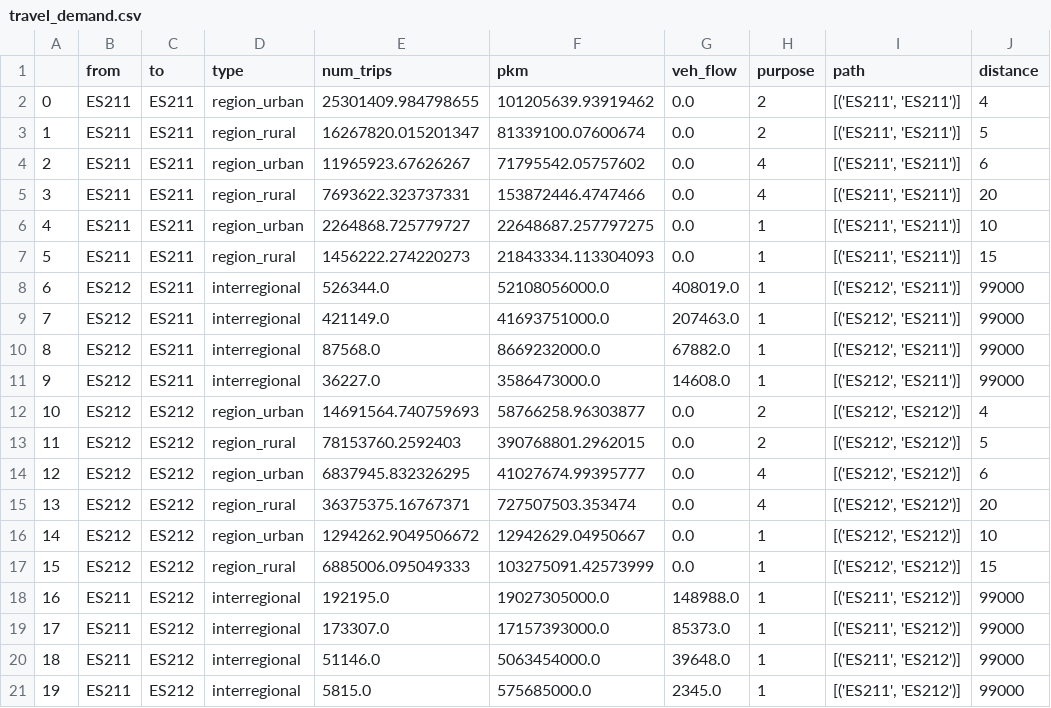
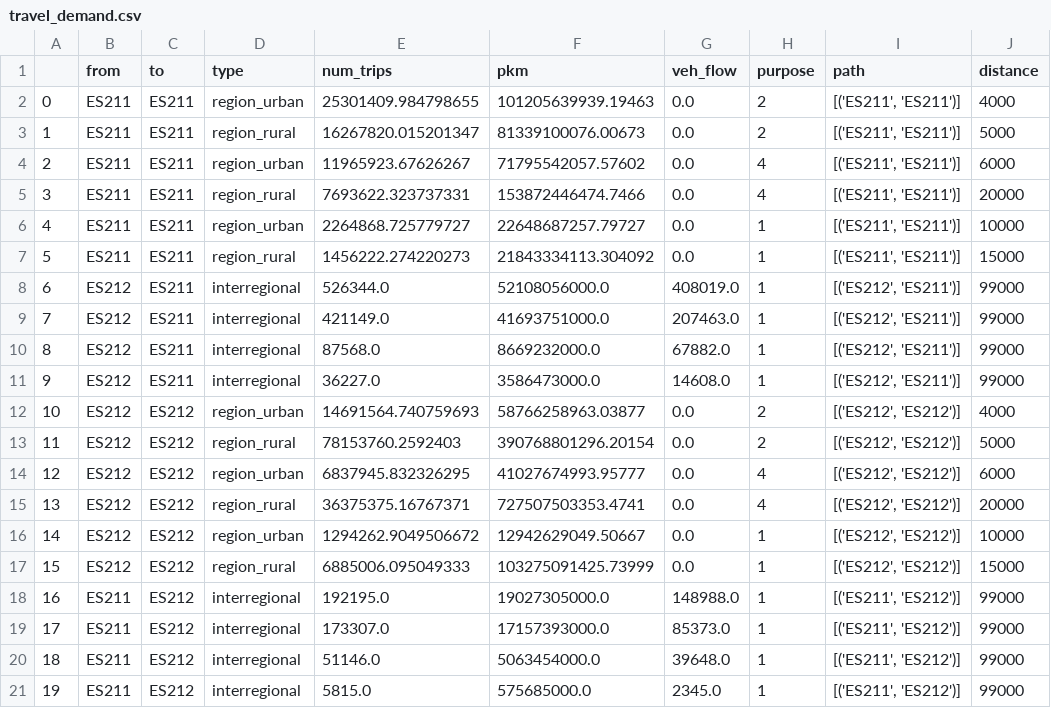
Before and after one commit to antoniamgolab/iDesignRES_transcompmodel, a CSV file: temp_data/travel_demand.csv, drawn as a sheet; only a part is shown; the diff covers the shown part only.

```diff
--- a/temp_data/travel_demand.csv
+++ b/temp_data/travel_demand.csv
@@ -1,8 +1,8 @@
 ,from,to,type,num_trips,pkm,veh_flow,purpose,path,distance
-0,ES211,ES211,region_urban,25301409.984798655,101205639.93919462,0.0,2,"[('ES211', 'ES211')]",4
-1,ES211,ES211,region_rural,16267820.015201347,81339100.07600674,0.0,2,"[('ES211', 'ES211')]",5
-2,ES211,ES211,region_urban,11965923.67626267,71795542.05757602,0.0,4,"[('ES211', 'ES211')]",6
-3,ES211,ES211,region_rural,7693622.323737331,153872446.4747466,0.0,4,"[('ES211', 'ES211')]",20
-4,ES211,ES211,region_urban,2264868.725779727,22648687.257797275,0.0,1,"[('ES211', 'ES211')]",10
-5,ES211,ES211,region_rural,1456222.274220273,21843334.113304093,0.0,1,"[('ES211', 'ES211')]",15
+0,ES211,ES211,region_urban,25301409.984798655,101205639939.19463,0.0,2,"[('ES211', 'ES211')]",4000
+1,ES211,ES211,region_rural,16267820.015201347,81339100076.00673,0.0,2,"[('ES211', 'ES211')]",5000
+2,ES211,ES211,region_urban,11965923.67626267,71795542057.57602,0.0,4,"[('ES211', 'ES211')]",6000
+3,ES211,ES211,region_rural,7693622.323737331,153872446474.7466,0.0,4,"[('ES211', 'ES211')]",20000
+4,ES211,ES211,region_urban,2264868.725779727,22648687257.79727,0.0,1,"[('ES211', 'ES211')]",10000
+5,ES211,ES211,region_rural,1456222.274220273,21843334113.304092,0.0,1,"[('ES211', 'ES211')]",15000
 6,ES212,ES211,interregional,526344.0,52108056000.0,408019.0,1,"[('ES212', 'ES211')]",99000
@@ -11,8 +11,8 @@
 9,ES212,ES211,interregional,36227.0,3586473000.0,14608.0,1,"[('ES212', 'ES211')]",99000
-10,ES212,ES212,region_urban,14691564.740759693,58766258.96303877,0.0,2,"[('ES212', 'ES212')]",4
-11,ES212,ES212,region_rural,78153760.2592403,390768801.2962015,0.0,2,"[('ES212', 'ES212')]",5
-12,ES212,ES212,region_urban,6837945.832326295,41027674.99395777,0.0,4,"[('ES212', 'ES212')]",6
-13,ES212,ES212,region_rural,36375375.16767371,727507503.353474,0.0,4,"[('ES212', 'ES212')]",20
-14,ES212,ES212,region_urban,1294262.9049506672,12942629.04950667,0.0,1,"[('ES212', 'ES212')]",10
-15,ES212,ES212,region_rural,6885006.095049333,103275091.42573999,0.0,1,"[('ES212', 'ES212')]",15
+10,ES212,ES212,region_urban,14691564.740759693,58766258963.03877,0.0,2,"[('ES212', 'ES212')]",4000
+11,ES212,ES212,region_rural,78153760.2592403,390768801296.20154,0.0,2,"[('ES212', 'ES212')]",5000
+12,ES212,ES212,region_urban,6837945.832326295,41027674993.95777,0.0,4,"[('ES212', 'ES212')]",6000
+13,ES212,ES212,region_rural,36375375.16767371,727507503353.4741,0.0,4,"[('ES212', 'ES212')]",20000
+14,ES212,ES212,region_urban,1294262.9049506672,12942629049.50667,0.0,1,"[('ES212', 'ES212')]",10000
+15,ES212,ES212,region_rural,6885006.095049333,103275091425.73999,0.0,1,"[('ES212', 'ES212')]",15000
 16,ES211,ES212,interregional,192195.0,19027305000.0,148988.0,1,"[('ES211', 'ES212')]",99000
```
Also changed, not shown: 60 edited cells elsewhere in this file, temp_data/filtered_paths.csv, 6 other files.
